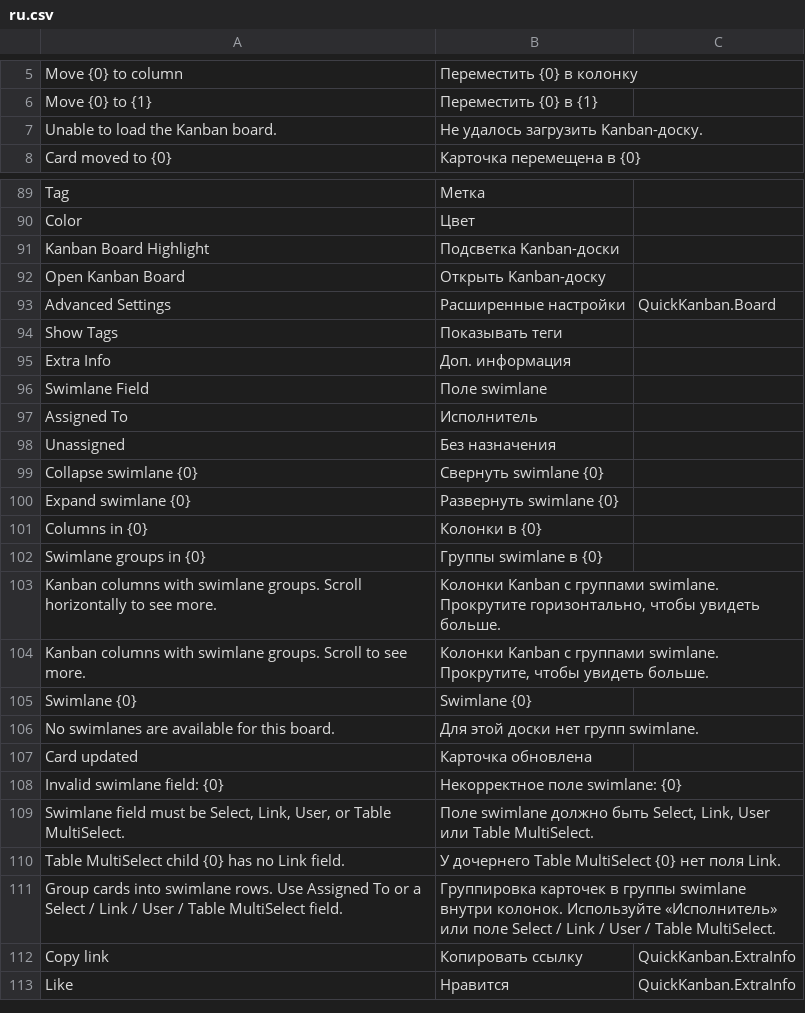
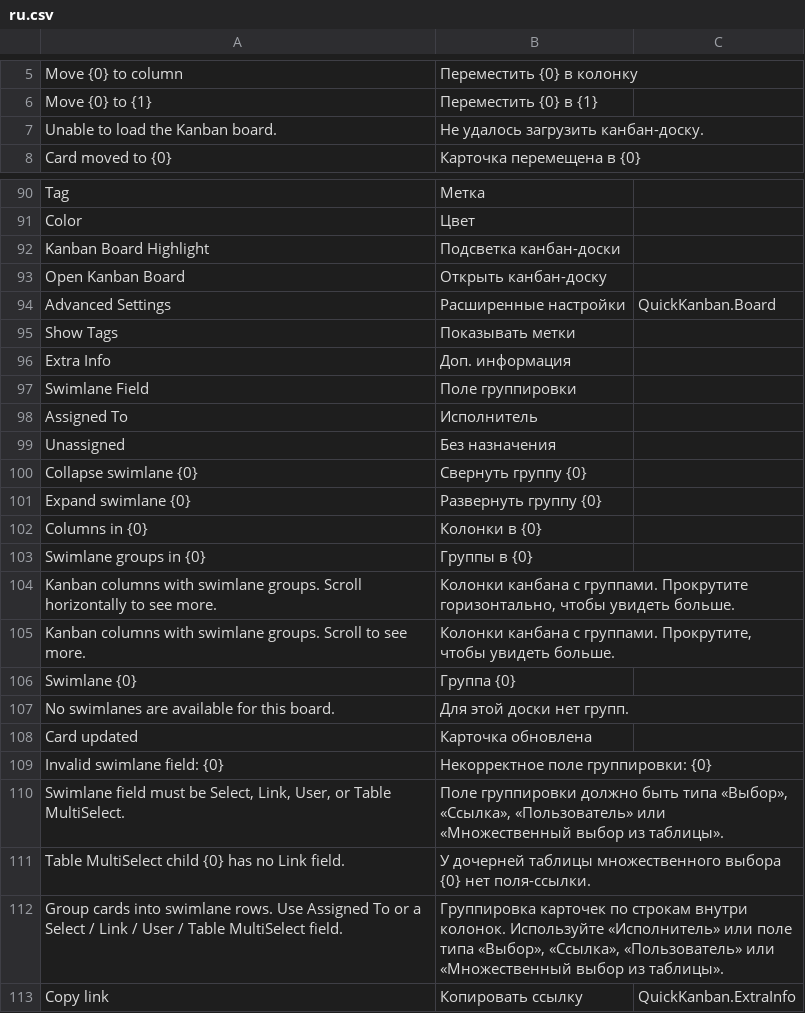
Before and after one commit to Dinext-pro/dinext_kanban, a CSV file: quick_kanban/translations/ru.csv, drawn as a sheet; only a part is shown, gaps mark what is left out; the shorter side is filled out with more unchanged rows; the diff covers the shown part only.

Commit message:
fix: update asset references in index.html; streamline error messaging in CardExtraInfo component for improved user feedback; enhance Russian translations for consistency and clarity in Kanban board terminology

```diff
--- a/quick_kanban/translations/ru.csv
+++ b/quick_kanban/translations/ru.csv
@@ -6,3 +6,3 @@
 "Move {0} to {1}","Переместить {0} в {1}",""
-"Unable to load the Kanban board.","Не удалось загрузить Kanban-доску.",""
+"Unable to load the Kanban board.","Не удалось загрузить канбан-доску.",""
 "Card moved to {0}","Карточка перемещена в {0}",""
@@ -90,23 +91,23 @@
 "Color","Цвет",""
-"Kanban Board Highlight","Подсветка Kanban-доски",""
-"Open Kanban Board","Открыть Kanban-доску",""
+"Kanban Board Highlight","Подсветка канбан-доски",""
+"Open Kanban Board","Открыть канбан-доску",""
 "Advanced Settings","Расширенные настройки","QuickKanban.Board"
-"Show Tags","Показывать теги",""
+"Show Tags","Показывать метки",""
 "Extra Info","Доп. информация",""
-"Swimlane Field","Поле swimlane",""
+"Swimlane Field","Поле группировки",""
 "Assigned To","Исполнитель",""
 "Unassigned","Без назначения",""
-"Collapse swimlane {0}","Свернуть swimlane {0}",""
-"Expand swimlane {0}","Развернуть swimlane {0}",""
+"Collapse swimlane {0}","Свернуть группу {0}",""
+"Expand swimlane {0}","Развернуть группу {0}",""
 "Columns in {0}","Колонки в {0}",""
-"Swimlane groups in {0}","Группы swimlane в {0}",""
-"Kanban columns with swimlane groups. Scroll horizontally to see more.","Колонки Kanban с группами swimlane. Прокрутите горизонтально, чтобы увидеть больше.",""
-"Kanban columns with swimlane groups. Scroll to see more.","Колонки Kanban с группами swimlane. Прокрутите, чтобы увидеть больше.",""
-"Swimlane {0}","Swimlane {0}",""
-"No swimlanes are available for this board.","Для этой доски нет групп swimlane.",""
+"Swimlane groups in {0}","Группы в {0}",""
+"Kanban columns with swimlane groups. Scroll horizontally to see more.","Колонки канбана с группами. Прокрутите горизонтально, чтобы увидеть больше.",""
+"Kanban columns with swimlane groups. Scroll to see more.","Колонки канбана с группами. Прокрутите, чтобы увидеть больше.",""
+"Swimlane {0}","Группа {0}",""
+"No swimlanes are available for this board.","Для этой доски нет групп.",""
 "Card updated","Карточка обновлена",""
-"Invalid swimlane field: {0}","Некорректное поле swimlane: {0}",""
-"Swimlane field must be Select, Link, User, or Table MultiSelect.","Поле swimlane должно быть Select, Link, User или Table MultiSelect.",""
-"Table MultiSelect child {0} has no Link field.","У дочернего Table MultiSelect {0} нет поля Link.",""
-"Group cards into swimlane rows. Use Assigned To or a Select / Link / User / Table MultiSelect field.","Группировка карточек в группы swimlane внутри колонок. Используйте «Исполнитель» или поле Select / Link / User / Table MultiSelect.",""
+"Invalid swimlane field: {0}","Некорректное поле группировки: {0}",""
+"Swimlane field must be Select, Link, User, or Table MultiSelect.","Поле группировки должно быть типа «Выбор», «Ссылка», «Пользователь» или «Множественный выбор из таблицы».",""
+"Table MultiSelect child {0} has no Link field.","У дочерней таблицы множественного выбора {0} нет поля-ссылки.",""
+"Group cards into swimlane rows. Use Assigned To or a Select / Link / User / Table MultiSelect field.","Группировка карточек по строкам внутри колонок. Используйте «Исполнитель» или поле типа «Выбор», «Ссылка», «Пользователь» или «Множественный выбор из таблицы».",""
 "Copy link","Копировать ссылку","QuickKanban.ExtraInfo"
```
Also changed, not shown: 9 added rows and 20 edited cells elsewhere in this file, 3 other files.
